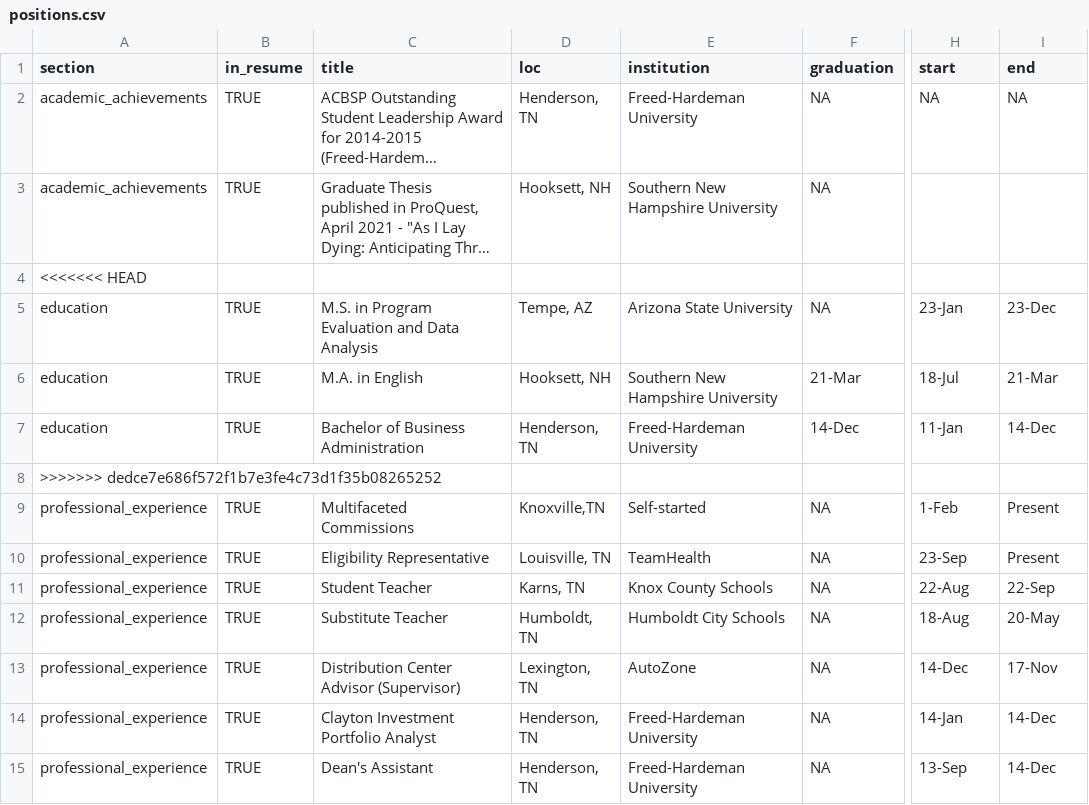
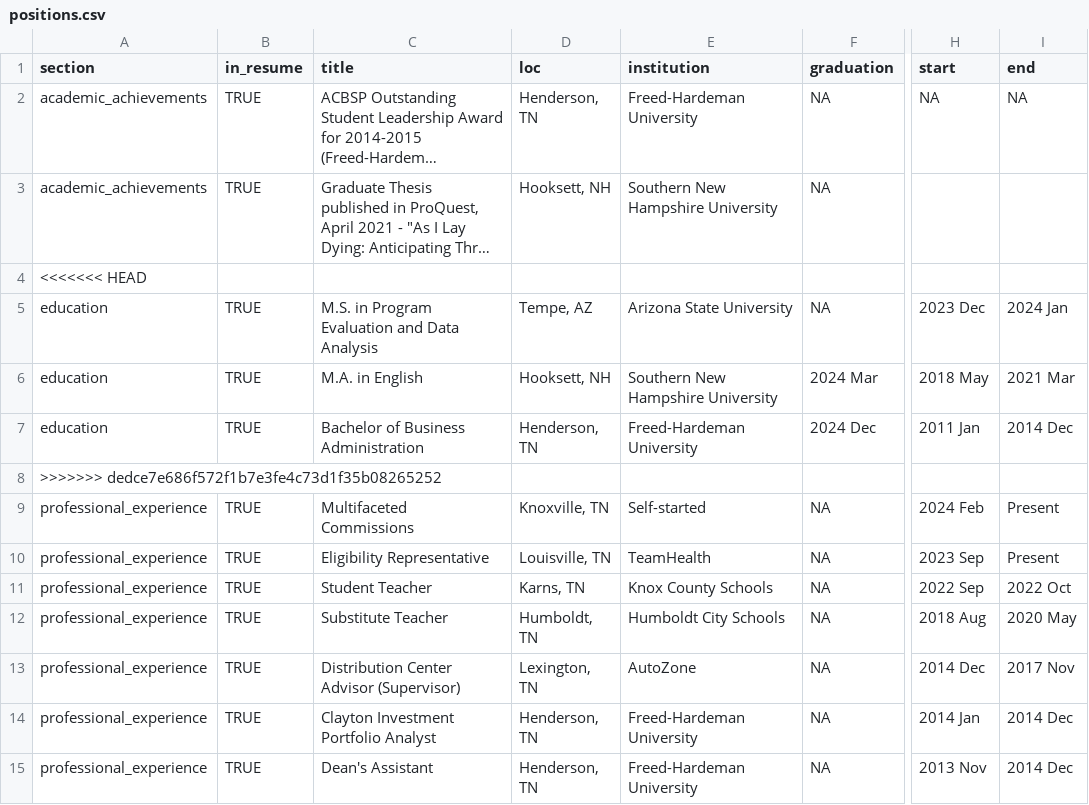
Before and after one commit to tbnaes/cv, a CSV file: positions.csv, drawn as a sheet; only a part is shown, gaps mark what is left out; long unchanged cells end in …; the diff names each change by its address in the sheet, - before the commit and + after, or states it on an @@ line.

Commit message:
resumeUpdate
anotherUpdate(years,addresses)

```diff
--- a/positions.csv
+++ b/positions.csv
-H5 (start): 23-Jan
+H5 (start): 2023 Dec
-I5 (end): 23-Dec
+I5 (end): 2024 Jan
-F6 (graduation): 21-Mar
+F6 (graduation): 2024 Mar
-H6 (start): 18-Jul
+H6 (start): 2018 May
-I6 (end): 21-Mar
+I6 (end): 2021 Mar
-F7 (graduation): 14-Dec
+F7 (graduation): 2024 Dec
-H7 (start): 11-Jan
+H7 (start): 2011 Jan
-I7 (end): 14-Dec
+I7 (end): 2014 Dec
-D9 (loc): Knoxville,TN
+D9 (loc): Knoxville, TN
-H9 (start): 1-Feb
+H9 (start): 2024 Feb
-H10 (start): 23-Sep
+H10 (start): 2023 Sep
-H11 (start): 22-Aug
+H11 (start): 2022 Sep
-I11 (end): 22-Sep
+I11 (end): 2022 Oct
-H12 (start): 18-Aug
+H12 (start): 2018 Aug
-I12 (end): 20-May
+I12 (end): 2020 May
-H13 (start): 14-Dec
+H13 (start): 2014 Dec
-I13 (end): 17-Nov
+I13 (end): 2017 Nov
-H14 (start): 14-Jan
+H14 (start): 2014 Jan
-I14:I15 (end): 14-Dec
+I14:I15 (end): 2014 Dec
-H15 (start): 13-Sep
+H15 (start): 2013 Nov
```
Also changed, not shown: 2 other files.
